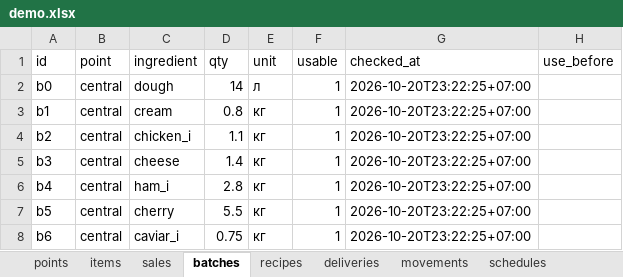
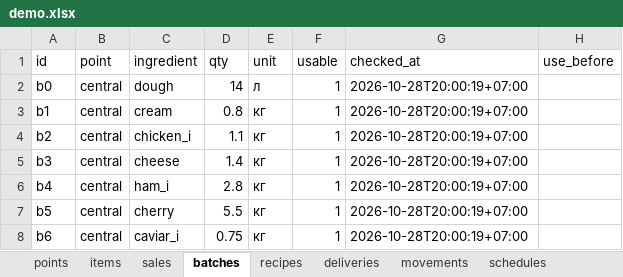
Before and after one commit to vadimsafronov21-lgtm/russkie-bliny, an Excel workbook: examples/demo.xlsx, sheet batches, drawn as a sheet; values as stored, in another font and other column widths than the file's, no borders; the diff names each change by its address in the sheet, - before the commit and + after, or states it on an @@ line.

```diff
--- a/examples/demo.xlsx (sheet batches)
+++ b/examples/demo.xlsx (sheet batches)
-G2:G8 (checked_at): 2026-10-20T23:22:25+07:00
+G2:G8 (checked_at): 2026-10-28T20:00:19+07:00
```
Also changed, not shown: sheet sales, sheet recipes, sheet schedules, sheet deliveries, sheet movements, 20 other files.
